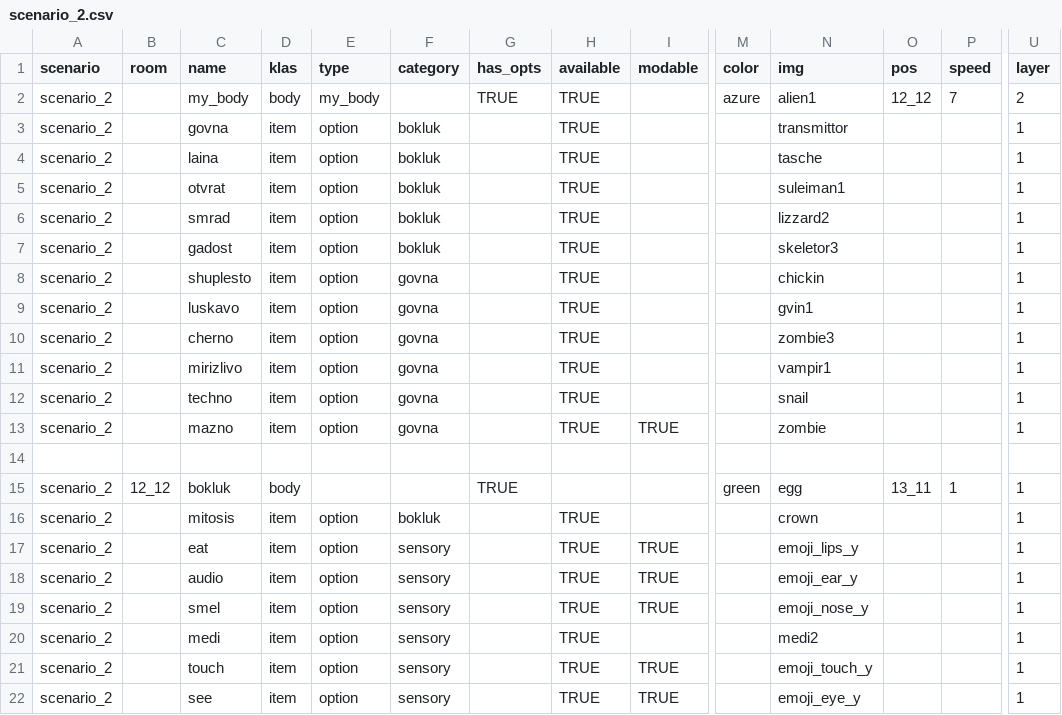
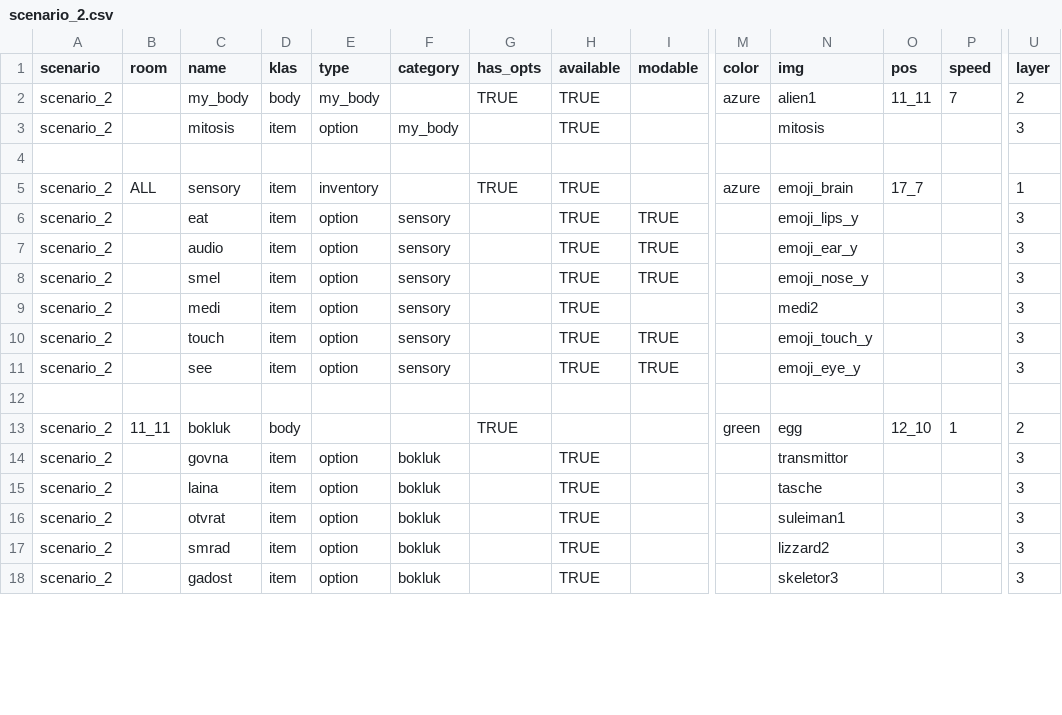
Before and after one commit to dimch0/circles, a CSV file: data/scenario_2.csv, drawn as a sheet; only a part is shown, gaps mark what is left out; removed rows and columns are numbered as before the commit, all else as after; rows hold the shown columns only; the diff covers the shown part only; the diff names each change by its address in the sheet, - before the commit and + after, or states it on an @@ line.

Commit message:
layers fixed

```diff
--- a/data/scenario_2.csv
+++ b/data/scenario_2.csv
-O2 (pos): 12_12
+O2 (pos): 11_11
-row 3: scenario_2 |  | govna | item | option | bokluk |  | TRUE |  |  | transmittor |  |  | 1
-row 4: scenario_2 |  | laina | item | option | bokluk |  | TRUE |  |  | tasche |  |  | 1
-row 5: scenario_2 |  | otvrat | item | option | bokluk |  | TRUE |  |  | suleiman1 |  |  | 1
-row 6: scenario_2 |  | smrad | item | option | bokluk |  | TRUE |  |  | lizzard2 |  |  | 1
-C3 (name): gadost
+C3 (name): mitosis
-F3 (category): bokluk
+F3 (category): my_body
-N3 (img): skeletor3
+N3 (img): mitosis
-U3 (layer): 1
+U3 (layer): 3
-row 8: scenario_2 |  | shuplesto | item | option | govna |  | TRUE |  |  | chickin |  |  | 1
-row 9: scenario_2 |  | luskavo | item | option | govna |  | TRUE |  |  | gvin1 |  |  | 1
-row 10: scenario_2 |  | cherno | item | option | govna |  | TRUE |  |  | zombie3 |  |  | 1
-row 11: scenario_2 |  | mirizlivo | item | option | govna |  | TRUE |  |  | vampir1 |  |  | 1
-row 12: scenario_2 |  | techno | item | option | govna |  | TRUE |  |  | snail |  |  | 1
-row 13: scenario_2 |  | mazno | item | option | govna |  | TRUE | TRUE |  | zombie |  |  | 1
-row 15: scenario_2 | 12_12 | bokluk | body |  |  | TRUE |  |  | green | egg | 13_11 | 1 | 1
-B5 (room): (empty)
+B5 (room): ALL
-C5 (name): mitosis
+C5 (name): sensory
-E5 (type): option
+E5 (type): inventory
-F5 (category): bokluk
+F5 (category): (empty)
-G5 (has_opts): (empty)
+G5 (has_opts): TRUE
-M5 (color): (empty)
+M5 (color): azure
-N5 (img): crown
+N5 (img): emoji_brain
-O5 (pos): (empty)
+O5 (pos): 17_7
-U6:U11 (layer): 1
+U6:U11 (layer): 3
+row 12: (empty)
+row 13: scenario_2 | 11_11 | bokluk | body |  |  | TRUE |  |  | green | egg | 12_10 | 1 | 2
+row 14: scenario_2 |  | govna | item | option | bokluk |  | TRUE |  |  | transmittor |  |  | 3
+row 15: scenario_2 |  | laina | item | option | bokluk |  | TRUE |  |  | tasche |  |  | 3
+row 16: scenario_2 |  | otvrat | item | option | bokluk |  | TRUE |  |  | suleiman1 |  |  | 3
+row 17: scenario_2 |  | smrad | item | option | bokluk |  | TRUE |  |  | lizzard2 |  |  | 3
+row 18: scenario_2 |  | gadost | item | option | bokluk |  | TRUE |  |  | skeletor3 |  |  | 3
```
Also changed, not shown: 1 removed row and 3 edited cells elsewhere in this file, 3 other files.
